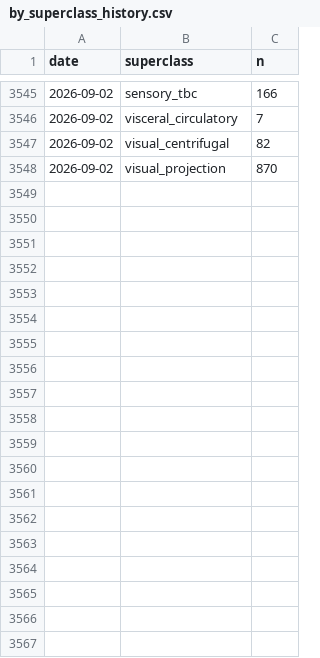
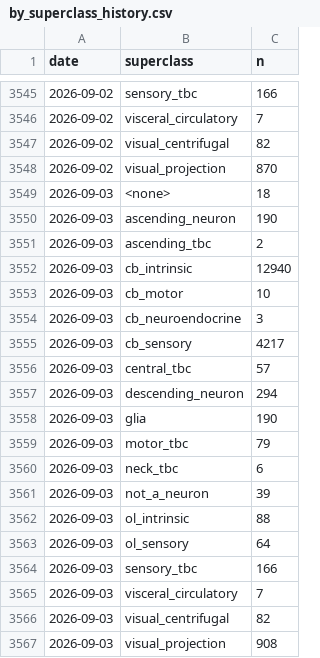
Before and after one commit to flyconnectome/aedesqc, a CSV file: metrics/by_superclass_history.csv, drawn as a sheet; only a part is shown, gaps mark what is left out; the diff names each change by its address in the sheet, - before the commit and + after, or states it on an @@ line.

```diff
--- a/metrics/by_superclass_history.csv
+++ b/metrics/by_superclass_history.csv
+row 3549: 2026-09-03 | <none> | 18
+row 3550: 2026-09-03 | ascending_neuron | 190
+row 3551: 2026-09-03 | ascending_tbc | 2
+row 3552: 2026-09-03 | cb_intrinsic | 12940
+row 3553: 2026-09-03 | cb_motor | 10
+row 3554: 2026-09-03 | cb_neuroendocrine | 3
+row 3555: 2026-09-03 | cb_sensory | 4217
+row 3556: 2026-09-03 | central_tbc | 57
+row 3557: 2026-09-03 | descending_neuron | 294
+row 3558: 2026-09-03 | glia | 190
+row 3559: 2026-09-03 | motor_tbc | 79
+row 3560: 2026-09-03 | neck_tbc | 6
+row 3561: 2026-09-03 | not_a_neuron | 39
+row 3562: 2026-09-03 | ol_intrinsic | 88
+row 3563: 2026-09-03 | ol_sensory | 64
+row 3564: 2026-09-03 | sensory_tbc | 166
+row 3565: 2026-09-03 | visceral_circulatory | 7
+row 3566: 2026-09-03 | visual_centrifugal | 82
+row 3567: 2026-09-03 | visual_projection | 908
```
Also changed, not shown: metrics/annotation_history.csv, metrics/by_status_history.csv, 1 other file.
